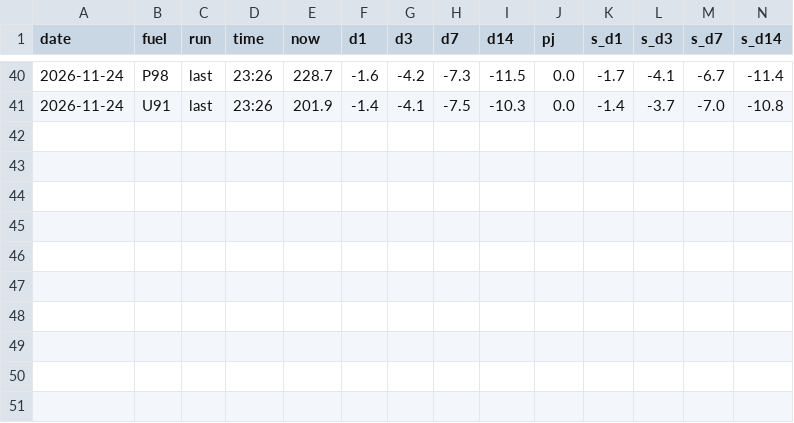
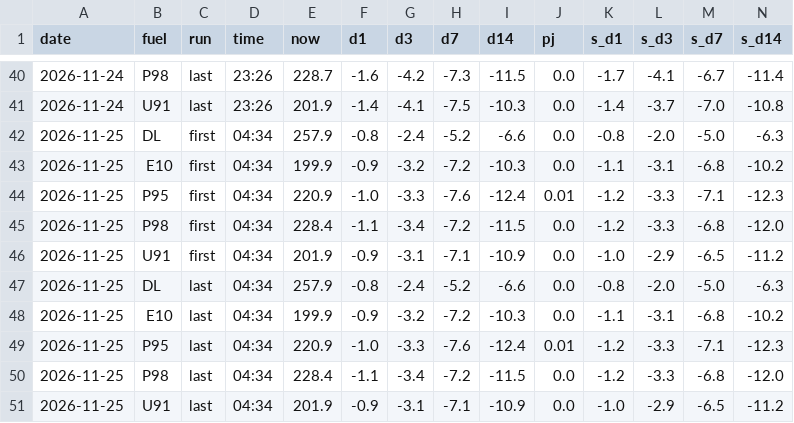
Before and after one commit to nathann2997/Bowser, a CSV file: store/shadow.csv, drawn as a sheet; only a part is shown, gaps mark what is left out; rows hold the shown columns only; the diff names each change by its address in the sheet, - before the commit and + after, or states it on an @@ line.

```diff
--- a/store/shadow.csv
+++ b/store/shadow.csv
+row 42: 2026-11-25 | DL | first | 04:34 | 257.9 | -0.8 | -2.4 | -5.2 | -6.6 | 0.0 | -0.8 | -2.0 | -5.0 | -6.3
+row 43: 2026-11-25 | E10 | first | 04:34 | 199.9 | -0.9 | -3.2 | -7.2 | -10.3 | 0.0 | -1.1 | -3.1 | -6.8 | -10.2
+row 44: 2026-11-25 | P95 | first | 04:34 | 220.9 | -1.0 | -3.3 | -7.6 | -12.4 | 0.01 | -1.2 | -3.3 | -7.1 | -12.3
+row 45: 2026-11-25 | P98 | first | 04:34 | 228.4 | -1.1 | -3.4 | -7.2 | -11.5 | 0.0 | -1.2 | -3.3 | -6.8 | -12.0
+row 46: 2026-11-25 | U91 | first | 04:34 | 201.9 | -0.9 | -3.1 | -7.1 | -10.9 | 0.0 | -1.0 | -2.9 | -6.5 | -11.2
+row 47: 2026-11-25 | DL | last | 04:34 | 257.9 | -0.8 | -2.4 | -5.2 | -6.6 | 0.0 | -0.8 | -2.0 | -5.0 | -6.3
+row 48: 2026-11-25 | E10 | last | 04:34 | 199.9 | -0.9 | -3.2 | -7.2 | -10.3 | 0.0 | -1.1 | -3.1 | -6.8 | -10.2
+row 49: 2026-11-25 | P95 | last | 04:34 | 220.9 | -1.0 | -3.3 | -7.6 | -12.4 | 0.01 | -1.2 | -3.3 | -7.1 | -12.3
+row 50: 2026-11-25 | P98 | last | 04:34 | 228.4 | -1.1 | -3.4 | -7.2 | -11.5 | 0.0 | -1.2 | -3.3 | -6.8 | -12.0
+row 51: 2026-11-25 | U91 | last | 04:34 | 201.9 | -0.9 | -3.1 | -7.1 | -10.9 | 0.0 | -1.0 | -2.9 | -6.5 | -11.2
```
Also changed, not shown: store/calls.csv, store/fred.csv, 5 other files.
